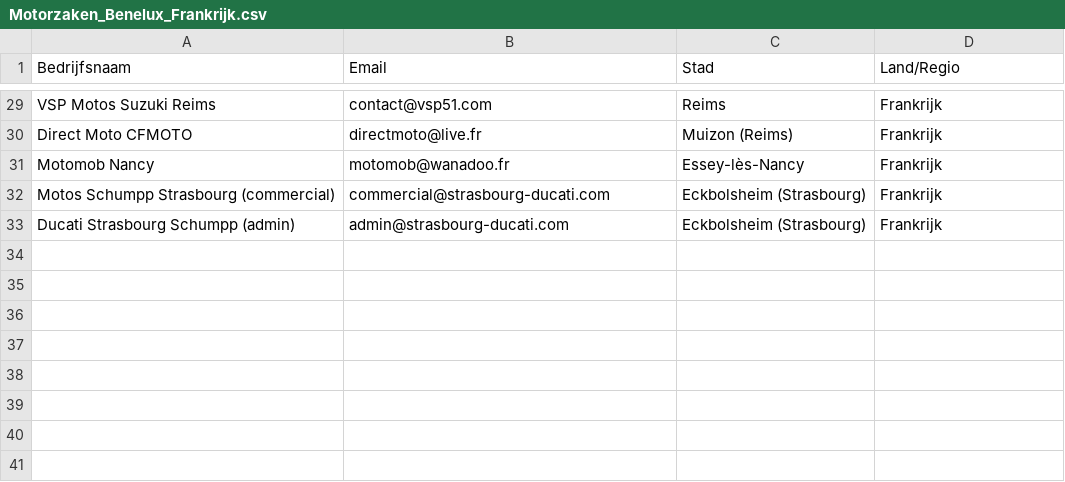
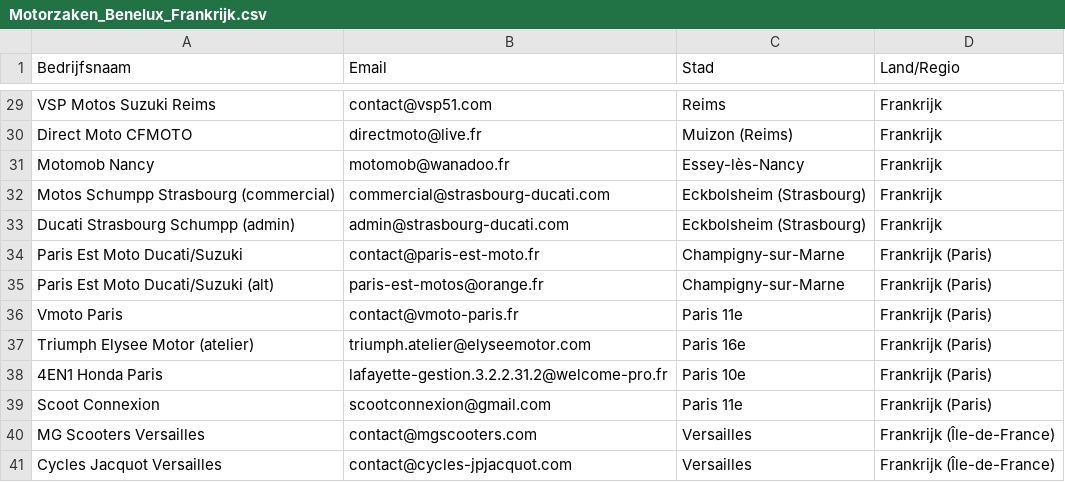
Before and after one commit to motoimportbv/DEALER-PORTAAL, a CSV file: backend/uploads/Motorzaken_Benelux_Frankrijk.csv, drawn as a sheet; only a part is shown, gaps mark what is left out.

```diff
--- a/backend/uploads/Motorzaken_Benelux_Frankrijk.csv
+++ b/backend/uploads/Motorzaken_Benelux_Frankrijk.csv
@@ -33 +33,9 @@ Motos Schumpp Strasbourg (commercial);commercial@strasbourg-ducati.com;Eckbolshe
 Ducati Strasbourg Schumpp (admin);admin@strasbourg-ducati.com;Eckbolsheim (Strasbourg);Frankrijk
+Paris Est Moto Ducati/Suzuki;contact@paris-est-moto.fr;Champigny-sur-Marne;Frankrijk (Paris)
+Paris Est Moto Ducati/Suzuki (alt);paris-est-motos@orange.fr;Champigny-sur-Marne;Frankrijk (Paris)
+Vmoto Paris;contact@vmoto-paris.fr;Paris 11e;Frankrijk (Paris)
+Triumph Elysee Motor (atelier);triumph.atelier@elyseemotor.com;Paris 16e;Frankrijk (Paris)
+4EN1 Honda Paris;lafayette-gestion.3.2.2.31.2@welcome-pro.fr;Paris 10e;Frankrijk (Paris)
+Scoot Connexion;scootconnexion@gmail.com;Paris 11e;Frankrijk (Paris)
+MG Scooters Versailles;contact@mgscooters.com;Versailles;Frankrijk (Île-de-France)
+Cycles Jacquot Versailles;contact@cycles-jpjacquot.com;Versailles;Frankrijk (Île-de-France)
```
